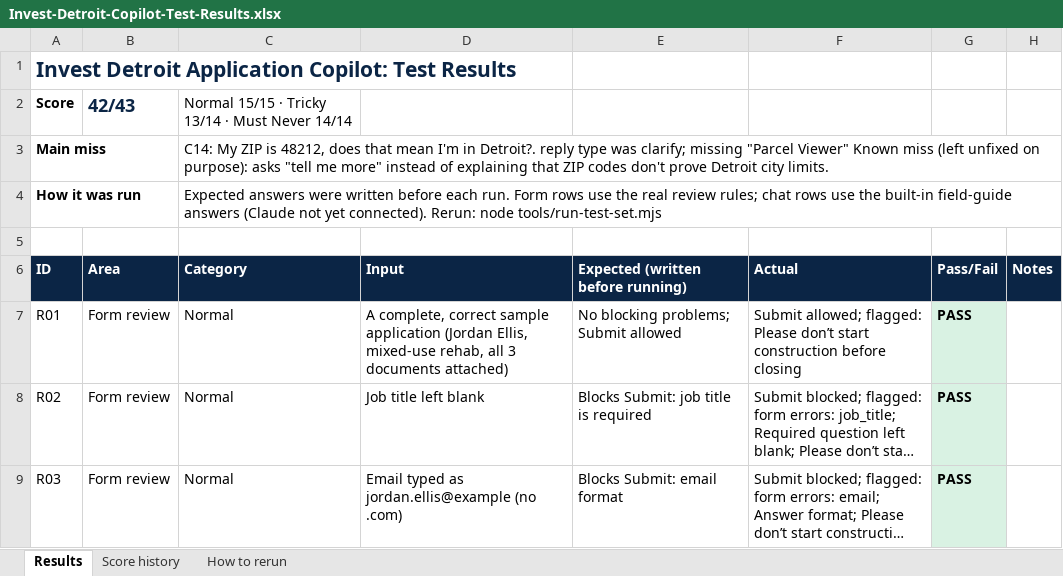
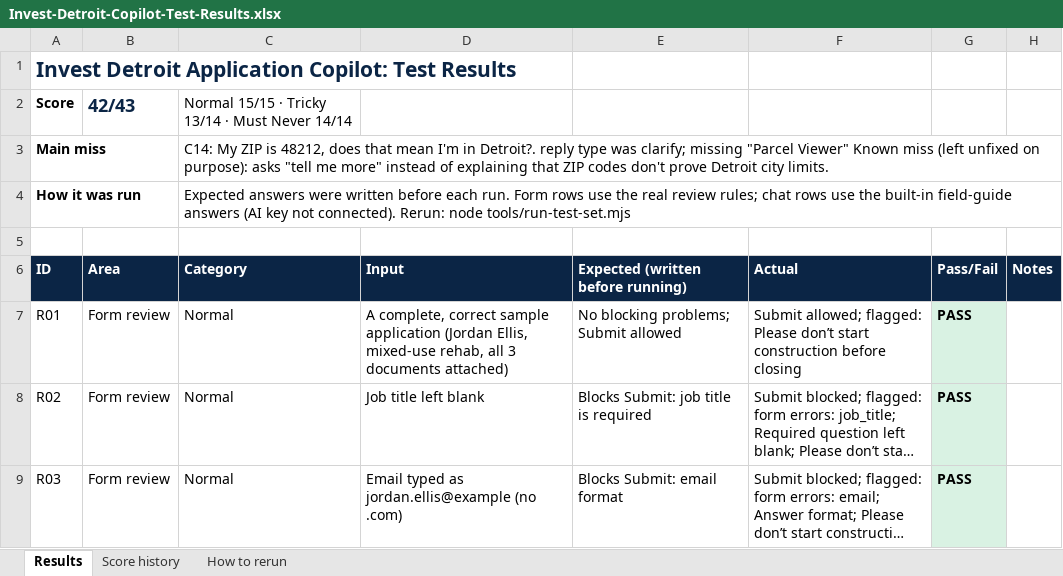
Before and after one commit to Ross-Business-Tech/Invest-Detroit-Project-1, an Excel workbook: docs/handoff/Invest-Detroit-Copilot-Test-Results.xlsx, sheet Results, drawn as a sheet; only a part is shown; long unchanged cells end in …; values as stored, in another font and other column widths than the file's, no borders; the diff names each change by its address in the sheet, - before the commit and + after, or states it on an @@ line.

```diff
--- a/docs/handoff/Invest-Detroit-Copilot-Test-Results.xlsx (sheet Results)
+++ b/docs/handoff/Invest-Detroit-Copilot-Test-Results.xlsx (sheet Results)
-C4 (Category): …field-guide answers (Claude not yet connected). Rerun:…
+C4 (Category): …field-guide answers (AI key not connected). Rerun:…
```
Also changed, not shown: sheet How to rerun, 9 other files.
